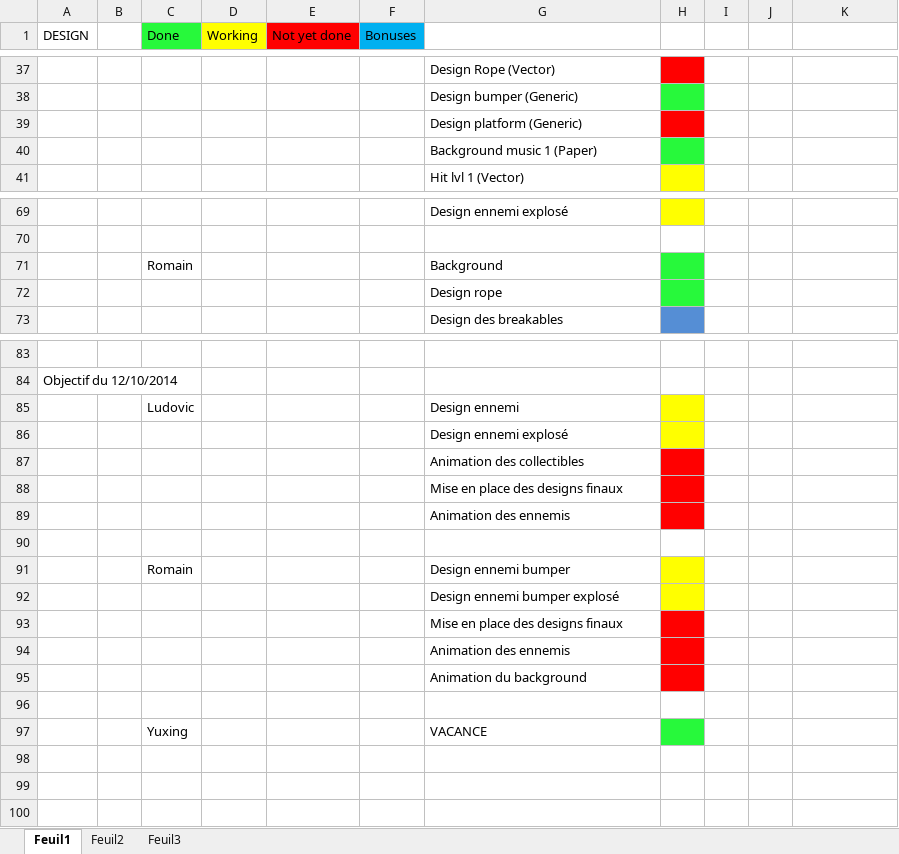
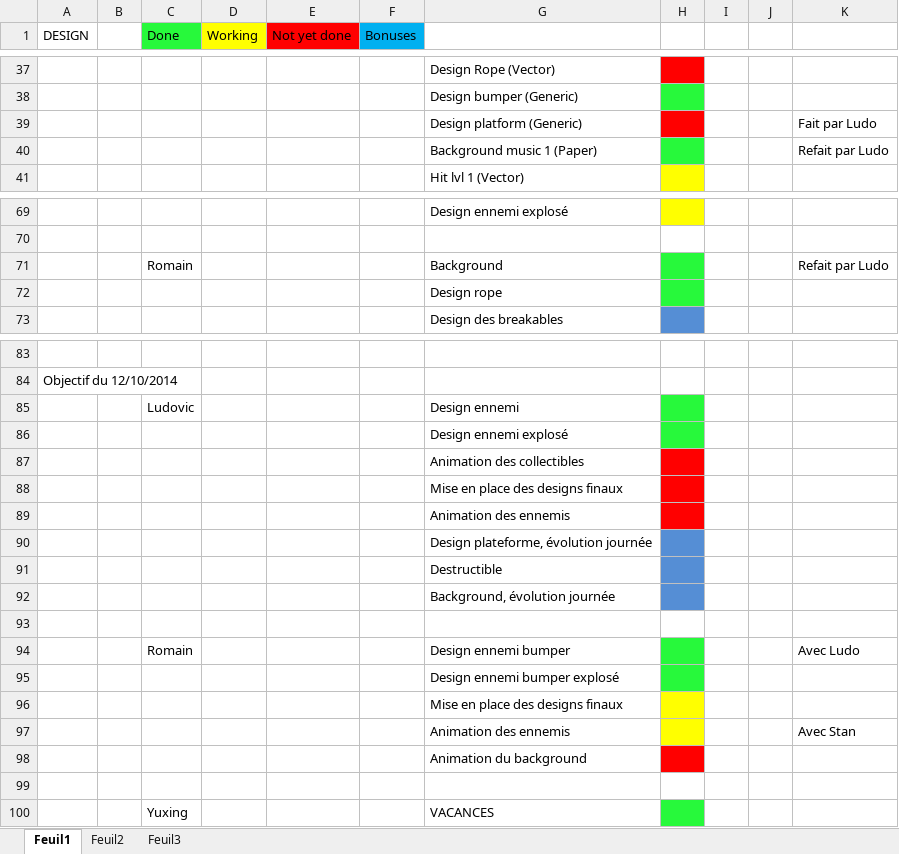
Before and after one commit to Black-Butterfly/OctoPonies, an Excel workbook: Objectif/Objectif.xlsx, sheet Feuil1, drawn as a sheet; only a part is shown, gaps mark what is left out; values as stored, in another font and other column widths than the file's, no borders; addresses are those after the commit; the diff names each change by its address in the sheet, - before the commit and + after, or states it on an @@ line.

Commit message:
Mise à jour objectif
Mis à jour.

```diff
--- a/Objectif/Objectif.xlsx (sheet Feuil1)
+++ b/Objectif/Objectif.xlsx (sheet Feuil1)
-K39: (empty)
+K39: Fait par Ludo
-K40: (empty)
+K40: Refait par Ludo
-K71: (empty)
+K71: Refait par Ludo
-H85:H86 fill: #FFFF00
+H85:H86 fill: #27F93B
+row 90:  |  |  |  |  |  | Design plateforme, évolution journée
+row 91:  |  |  |  |  |  | Destructible
+row 92:  |  |  |  |  |  | Background, évolution journée
-H94:H95 fill: #FFFF00
+H94:H95 fill: #27F93B
-K94: (empty)
+K94: Avec Ludo
-H96:H97 fill: #FF0000
+H96:H97 fill: #FFFF00
-K97: (empty)
+K97: Avec Stan
-G100: VACANCE
+G100: VACANCES
```
Also changed, not shown: sheet Feuil2.
